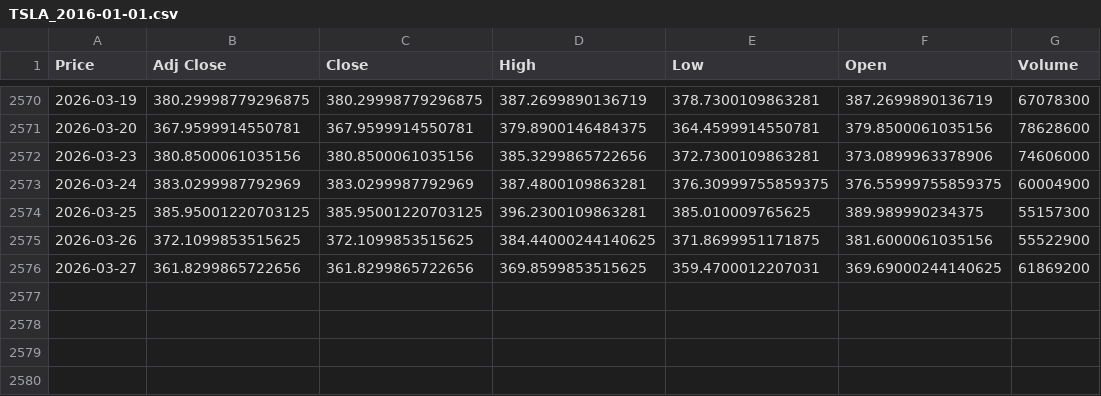
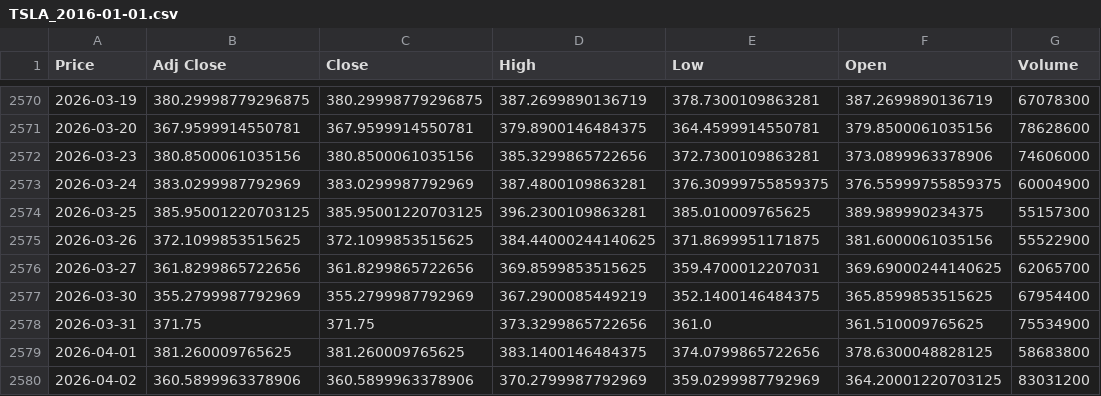
Before and after one commit to divishag/StockPredictify, a CSV file: backend/data/TSLA_2016-01-01.csv, drawn as a sheet; only a part is shown, gaps mark what is left out; the diff names each change by its address in the sheet, - before the commit and + after, or states it on an @@ line.

```diff
--- a/backend/data/TSLA_2016-01-01.csv
+++ b/backend/data/TSLA_2016-01-01.csv
-G2576 (Volume): 61869200
+G2576 (Volume): 62065700
+row 2577: 2026-03-30 | 355.2799987792969 | 355.2799987792969 | 367.2900085449219 | 352.1400146484375 | 365.8599853515625 | 67954400
+row 2578: 2026-03-31 | 371.75 | 371.75 | 373.3299865722656 | 361.0 | 361.510009765625 | 75534900
+row 2579: 2026-04-01 | 381.260009765625 | 381.260009765625 | 383.1400146484375 | 374.0799865722656 | 378.6300048828125 | 58683800
+row 2580: 2026-04-02 | 360.5899963378906 | 360.5899963378906 | 370.2799987792969 | 359.0299987792969 | 364.20001220703125 | 83031200
```
Also changed, not shown: backend/data/AAPL_2016-01-01.csv, 26 other files.
